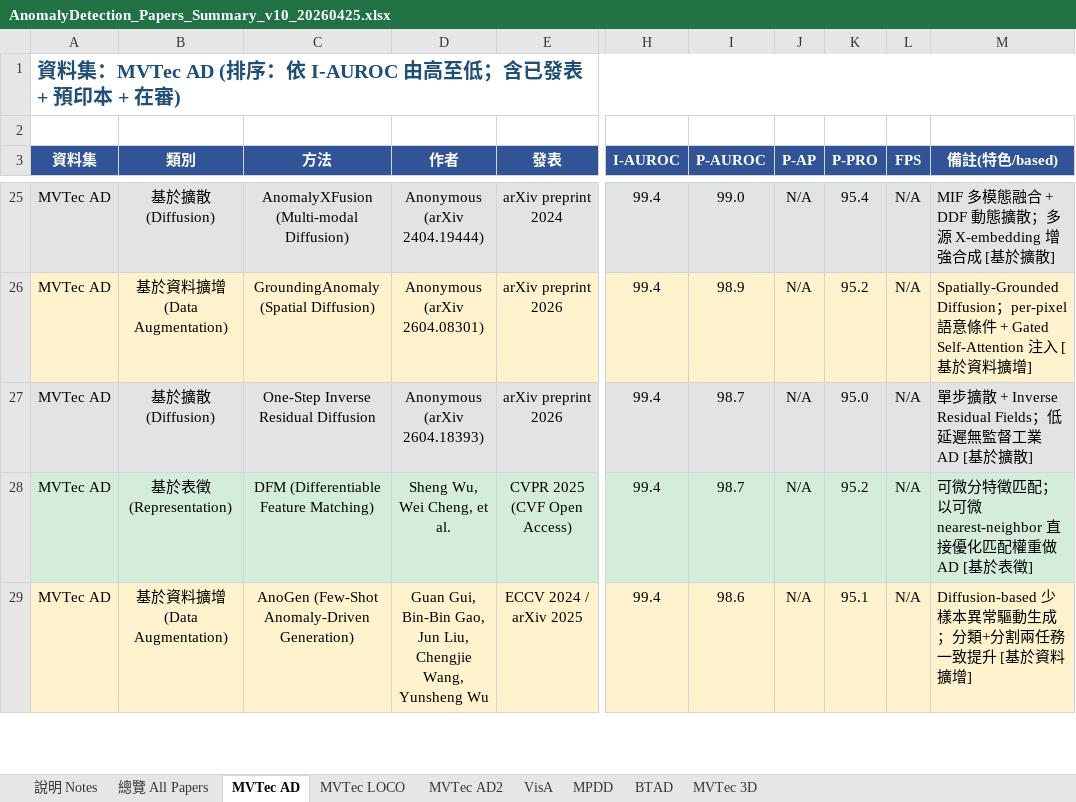
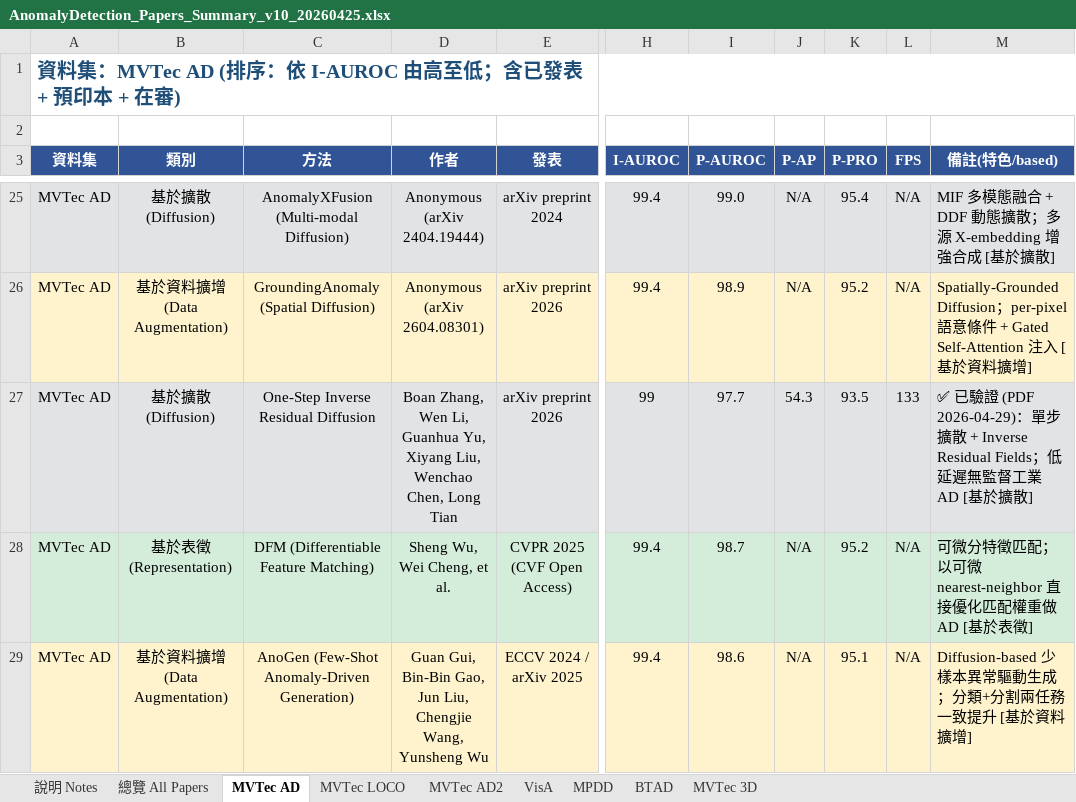
Before and after one commit to 112378074/NTUT-IVI-Lab--SOTA-Literature-Viewer, an Excel workbook: AnomalyDetection_Papers_Summary_v10_20260425.xlsx, sheet MVTec AD, drawn as a sheet; only a part is shown, gaps mark what is left out; values as stored, in another font and other column widths than the file's, no borders; the diff names each change by its address in the sheet, - before the commit and + after, or states it on an @@ line.

Commit message:
fix OSD-IRF metrics — corrected MVTec AD (99.0/97.7/93.5), VisA (96.8/99.0/93.5), added MPDD; verified from PDF

```diff
--- a/AnomalyDetection_Papers_Summary_v10_20260425.xlsx (sheet MVTec AD)
+++ b/AnomalyDetection_Papers_Summary_v10_20260425.xlsx (sheet MVTec AD)
-D27 (作者): Anonymous (arXiv 2604.18393)
+D27 (作者): Boan Zhang, Wen Li, Guanhua Yu, Xiyang Liu, Wenchao Chen, Long Tian
-H27 (I-AUROC): 99.4
+H27 (I-AUROC): 99
-I27 (P-AUROC): 98.7
+I27 (P-AUROC): 97.7
-J27 (P-AP): N/A
+J27 (P-AP): 54.3
-K27 (P-PRO): 95.0
+K27 (P-PRO): 93.5
-L27 (FPS): N/A
+L27 (FPS): 133
-M27 (備註(特色/based)): 單步擴散…
+M27 (備註(特色/based)): ✅ 已驗證 (PDF 2026-04-29)：單步擴散…
```
Also changed, not shown: sheet MPDD, sheet VisA, sheet 總覽 All Papers, 3 other files.
